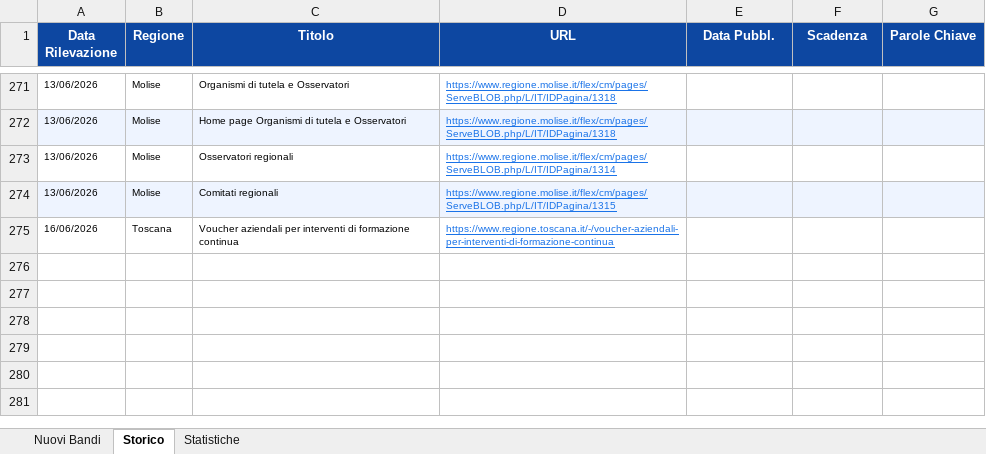
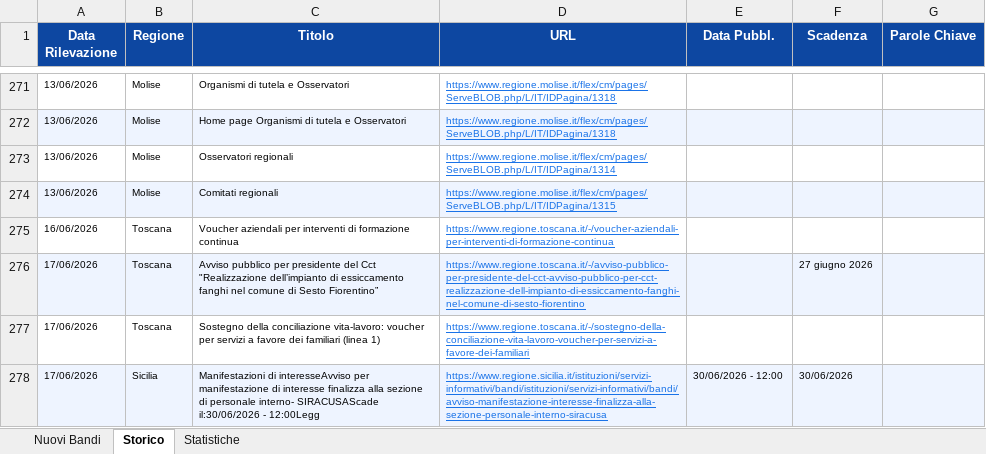
Before and after one commit to cdalvise/bandi-monitor, an Excel workbook: data/bandi_export.xlsx, sheet Storico, drawn as a sheet; only a part is shown, gaps mark what is left out; values as stored, in another font and other column widths than the file's, no borders; the diff names each change by its address in the sheet, - before the commit and + after, or states it on an @@ line.

```diff
--- a/data/bandi_export.xlsx (sheet Storico)
+++ b/data/bandi_export.xlsx (sheet Storico)
+row 276: 17/06/2026 | Toscana | Avviso pubblico per presidente del Cct "Realizzazione dell’impianto di essiccamento fanghi nel comune di Sesto Fiorentino” | https://www.regione.toscana.it/-/avviso-pubblico-per-presidente-del-cct-avviso-pubblico-per-cct-realizzazione-dell-impianto-di-essiccamento-fanghi-nel-comune-di-sesto-fiorentino |  | 27 giugno 2026
+row 277: 17/06/2026 | Toscana | Sostegno della conciliazione vita-lavoro: voucher per servizi a favore dei familiari (linea 1) | https://www.regione.toscana.it/-/sostegno-della-conciliazione-vita-lavoro-voucher-per-servizi-a-favore-dei-familiari
+row 278: 17/06/2026 | Sicilia | Manifestazioni di interesseAvviso per manifestazione di interesse finalizza alla sezione di personale interno- SIRACUSAScade il:30/06/2026 - 12:00Legg | https://www.regione.sicilia.it/istituzioni/servizi-informativi/bandi/istituzioni/servizi-informativi/bandi/avviso-manifestazione-interesse-finalizza-alla-sezione-personale-interno-siracusa | 30/06/2026 - 12:00 | 30/06/2026
```
Also changed, not shown: sheet Nuovi Bandi, sheet Statistiche, 1 other file.
